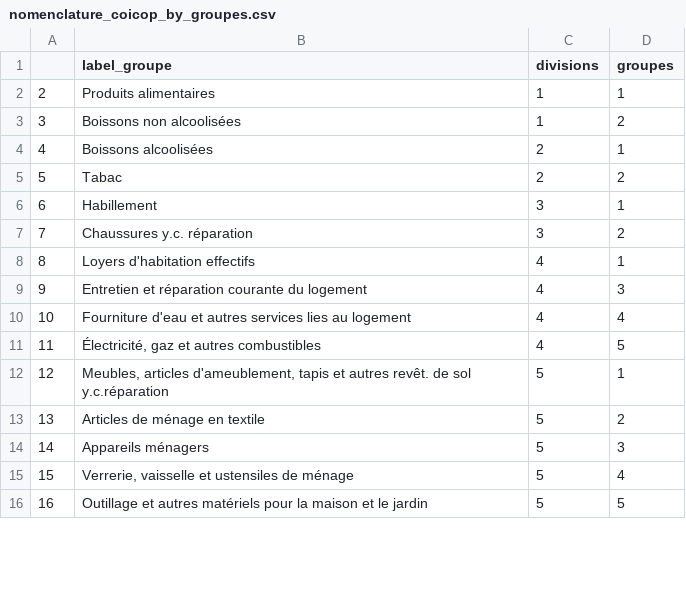
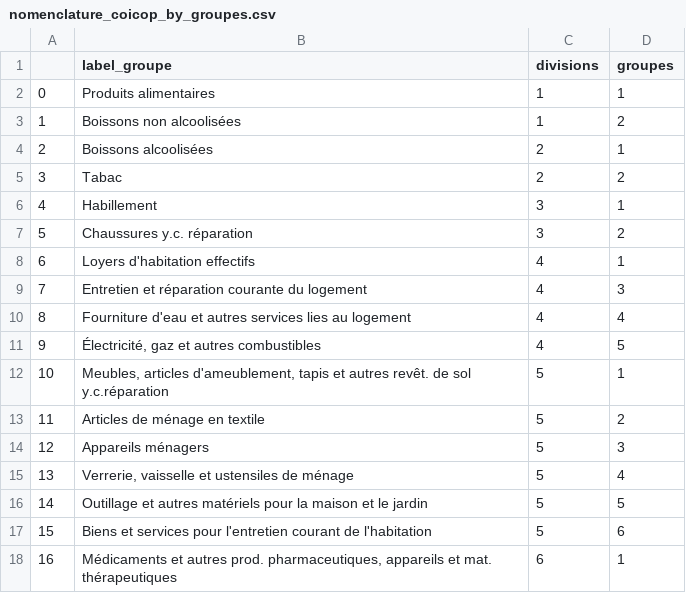
Before and after one commit to openfisca/openfisca-france-indirect-taxation, a CSV file: openfisca_france_indirect_taxation/assets/legislation/nomenclature_coicop_by_groupes.csv, drawn as a sheet; only a part is shown; the diff covers the shown part only.

```diff
--- a/openfisca_france_indirect_taxation/assets/legislation/nomenclature_coicop_by_groupes.csv
+++ b/openfisca_france_indirect_taxation/assets/legislation/nomenclature_coicop_by_groupes.csv
@@ -1,16 +1,18 @@
 ;label_groupe;divisions;groupes
-2;Produits alimentaires;1;1
-3;Boissons non alcoolisées;1;2
-4;Boissons alcoolisées;2;1
-5;Tabac;2;2
-6;Habillement;3;1
-7;Chaussures y.c. réparation;3;2
-8;Loyers d'habitation effectifs;4;1
-9;Entretien et réparation courante du logement;4;3
-10;Fourniture d'eau et autres services lies au logement;4;4
-11;Électricité, gaz et autres combustibles;4;5
-12;Meubles, articles d'ameublement, tapis et autres revêt. de sol y.c.réparation;5;1
-13;Articles de ménage en textile;5;2
-14;Appareils ménagers;5;3
-15;Verrerie, vaisselle et ustensiles de ménage;5;4
-16;Outillage et autres matériels pour la maison et le jardin;5;5
+0;Produits alimentaires;1;1
+1;Boissons non alcoolisées;1;2
+2;Boissons alcoolisées;2;1
+3;Tabac;2;2
+4;Habillement;3;1
+5;Chaussures y.c. réparation;3;2
+6;Loyers d'habitation effectifs;4;1
+7;Entretien et réparation courante du logement;4;3
+8;Fourniture d'eau et autres services lies au logement;4;4
+9;Électricité, gaz et autres combustibles;4;5
+10;Meubles, articles d'ameublement, tapis et autres revêt. de sol y.c.réparation;5;1
+11;Articles de ménage en textile;5;2
+12;Appareils ménagers;5;3
+13;Verrerie, vaisselle et ustensiles de ménage;5;4
+14;Outillage et autres matériels pour la maison et le jardin;5;5
+15;Biens et services pour l'entretien courant de l'habitation;5;6
+16;Médicaments et autres prod. pharmaceutiques, appareils et mat. thérapeutiques;6;1
```
Also changed, not shown: 2 removed rows and 48 edited cells elsewhere in this file, openfisca_france_indirect_taxation/assets/legislation/nomenclature_coicop_by_classes.csv, openfisca_france_indirect_taxation/assets/legislation/nomenclature_coicop_by_divisions.csv, 3 other files.
